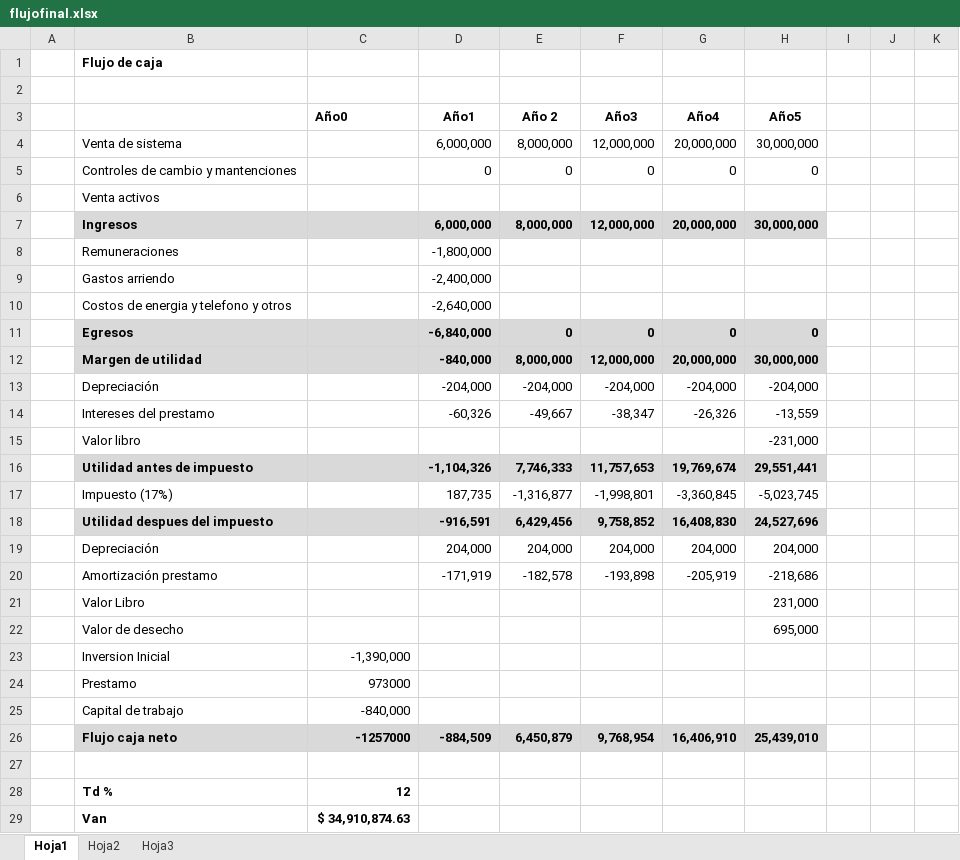
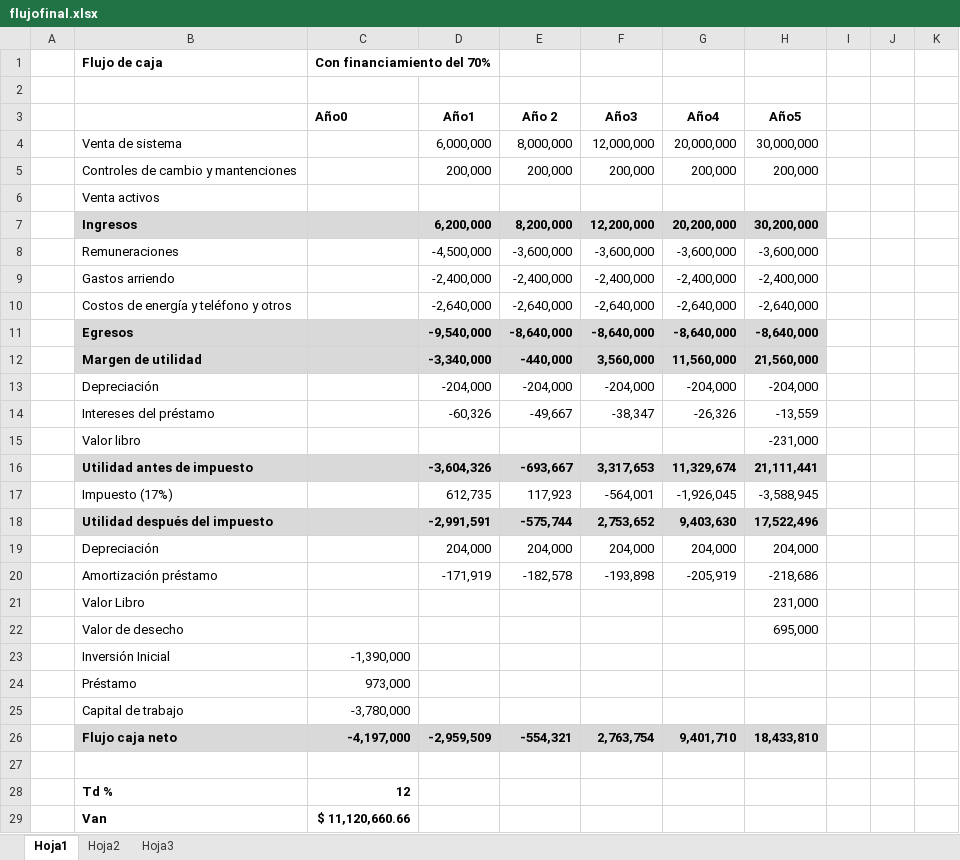
Before and after one commit to saburto/sigset, an Excel workbook: sigset/documentos/Documentos finales/flujofinal.xlsx, sheet Hoja1, drawn as a sheet; only a part is shown; values as stored, in another font and other column widths than the file's, no borders; removed rows and columns are numbered as before the commit, all else as after; the diff covers the shown part only; the diff names each change by its address in the sheet, - before the commit and + after, or states it on an @@ line.

```diff
--- a/sigset/documentos/Documentos finales/flujofinal.xlsx (sheet Hoja1)
+++ b/sigset/documentos/Documentos finales/flujofinal.xlsx (sheet Hoja1)
-C1 (Año0): (empty)
+C1 (Año0): Con financiamiento del 70%
-row 5:  | Controles de cambio y mantenciones |  | 0 | 0 | 0 | 0 | 0
+row 5:  | Controles de cambio y mantenciones |  | 200,000 | 200,000 | 200,000 | 200,000 | 200,000
-row 7:  | Ingresos |  | 6,000,000 | 8,000,000 | 12,000,000 | 20,000,000 | 30,000,000
-row 8:  | Remuneraciones |  | -1,800,000
-row 9:  | Gastos arriendo |  | -2,400,000
-row 10:  | Costos de energia y telefono y otros |  | -2,640,000
-row 11:  | Egresos |  | -6,840,000 | 0 | 0 | 0 | 0
-row 12:  | Margen de utilidad |  | -840,000 | 8,000,000 | 12,000,000 | 20,000,000 | 30,000,000
+row 7:  | Ingresos |  | 6,200,000 | 8,200,000 | 12,200,000 | 20,200,000 | 30,200,000
+row 8:  | Remuneraciones |  | -4,500,000 | -3,600,000 | -3,600,000 | -3,600,000 | -3,600,000
+row 9:  | Gastos arriendo |  | -2,400,000 | -2,400,000 | -2,400,000 | -2,400,000 | -2,400,000
+row 10:  | Costos de energía y teléfono y otros |  | -2,640,000 | -2,640,000 | -2,640,000 | -2,640,000 | -2,640,000
+row 11:  | Egresos |  | -9,540,000 | -8,640,000 | -8,640,000 | -8,640,000 | -8,640,000
+row 12:  | Margen de utilidad |  | -3,340,000 | -440,000 | 3,560,000 | 11,560,000 | 21,560,000
-B14: Intereses del prestamo
+B14: Intereses del préstamo
-row 16:  | Utilidad antes de impuesto |  | -1,104,326 | 7,746,333 | 11,757,653 | 19,769,674 | 29,551,441
-row 17:  | Impuesto (17%) |  | 187,735 | -1,316,877 | -1,998,801 | -3,360,845 | -5,023,745
-row 18:  | Utilidad despues del impuesto |  | -916,591 | 6,429,456 | 9,758,852 | 16,408,830 | 24,527,696
+row 16:  | Utilidad antes de impuesto |  | -3,604,326 | -693,667 | 3,317,653 | 11,329,674 | 21,111,441
+row 17:  | Impuesto (17%) |  | 612,735 | 117,923 | -564,001 | -1,926,045 | -3,588,945
+row 18:  | Utilidad después del impuesto |  | -2,991,591 | -575,744 | 2,753,652 | 9,403,630 | 17,522,496
-B20: Amortización prestamo
+B20: Amortización préstamo
-B23: Inversion Inicial
+B23: Inversión Inicial
-row 24:  | Prestamo | 973000
-row 25:  | Capital de trabajo | -840,000
-row 26:  | Flujo caja neto | -1257000 | -884,509 | 6,450,879 | 9,768,954 | 16,406,910 | 25,439,010
+row 24:  | Préstamo | 973,000
+row 25:  | Capital de trabajo | -3,780,000
+row 26:  | Flujo caja neto | -4,197,000 | -2,959,509 | -554,321 | 2,763,754 | 9,401,710 | 18,433,810
-C29 (Año0): $ 34,910,874.63
+C29 (Año0): $ 11,120,660.66
```
Also changed, not shown: 7 added rows, 11 removed rows, 15 edited cells and cell formats elsewhere in this sheet, formulas that keep their value, 1 other file.
